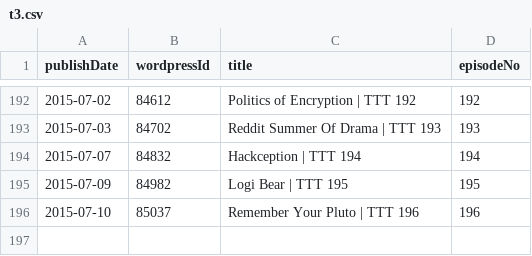
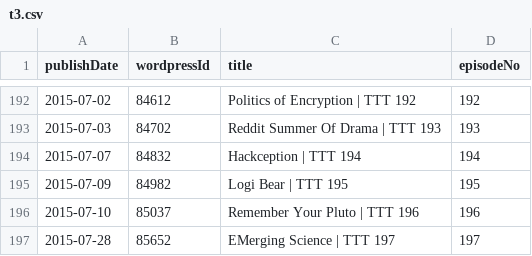
Before and after one commit to Cj-Malone/jb_data, a CSV file: shows/t3.csv, drawn as a sheet; only a part is shown, gaps mark what is left out.

Commit message:
t3197

```diff
--- a/shows/t3.csv
+++ b/shows/t3.csv
@@ -196 +196,2 @@ publishDate,wordpressId,title,episodeNo
 2015-07-10,85037,Remember Your Pluto | TTT 196,196
+2015-07-28,85652,EMerging Science | TTT 197,197
```
